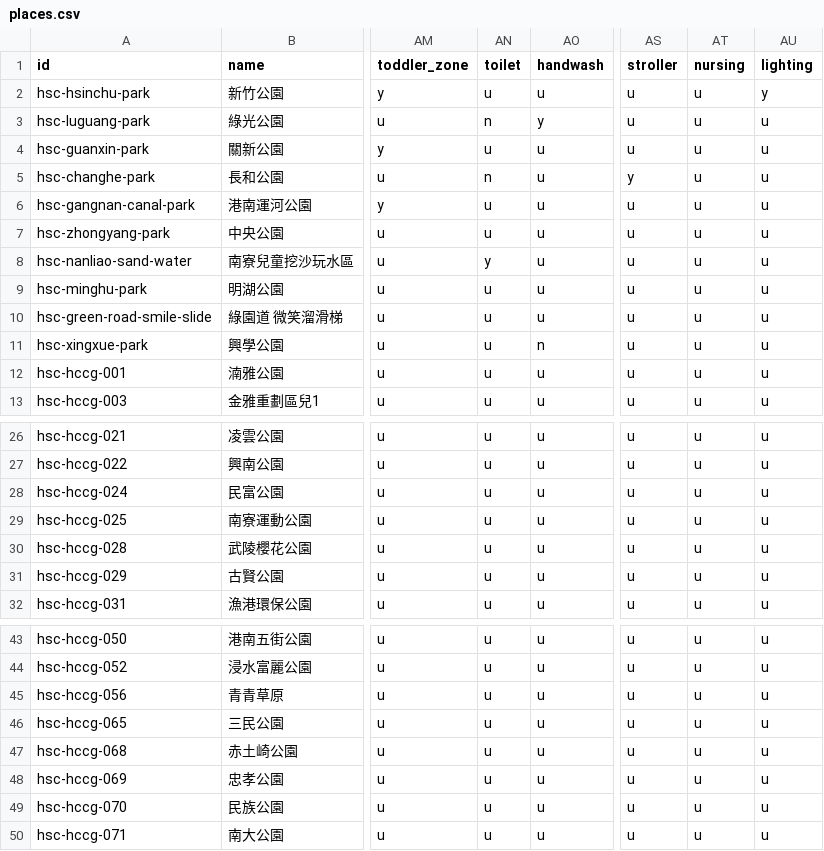
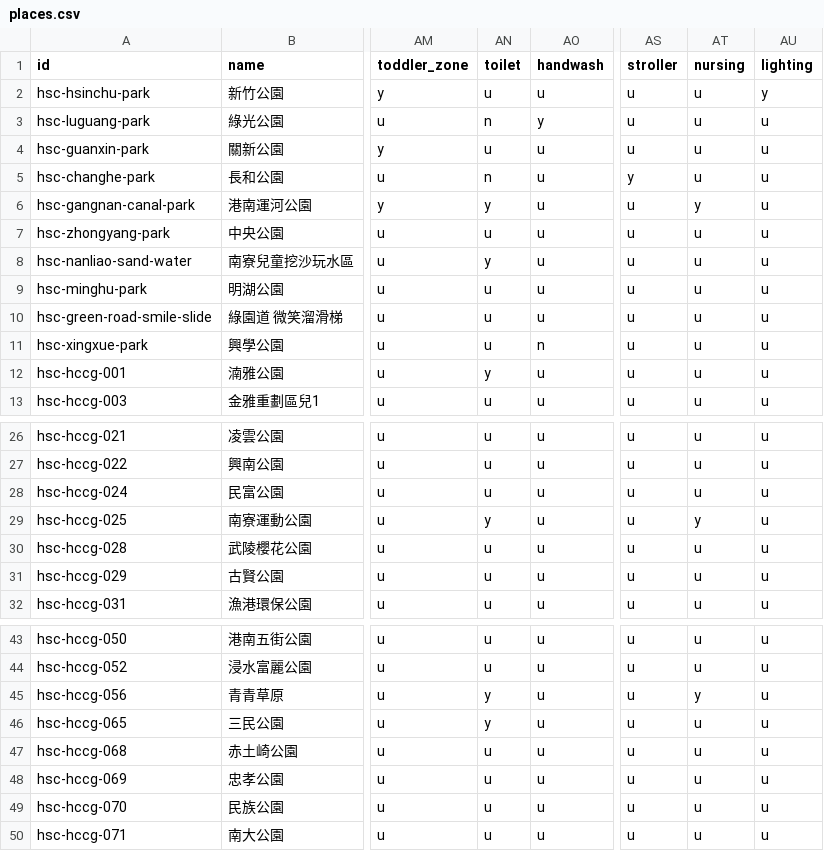
Before and after one commit to lhchingit/taiwan-playground-map, a CSV file: data/seed/hsc/places.csv, drawn as a sheet; only a part is shown, gaps mark what is left out; the diff names each change by its address in the sheet, - before the commit and + after, or states it on an @@ line.

```diff
--- a/data/seed/hsc/places.csv
+++ b/data/seed/hsc/places.csv
-AN6 (toilet): u
+AN6 (toilet): y
-AT6 (nursing): u
+AT6 (nursing): y
-AN12 (toilet): u
+AN12 (toilet): y
-AN29 (toilet): u
+AN29 (toilet): y
-AT29 (nursing): u
+AT29 (nursing): y
-AN45:AN46 (toilet): u
+AN45:AN46 (toilet): y
-AT45 (nursing): u
+AT45 (nursing): y
```
Also changed, not shown: 16 other files.
